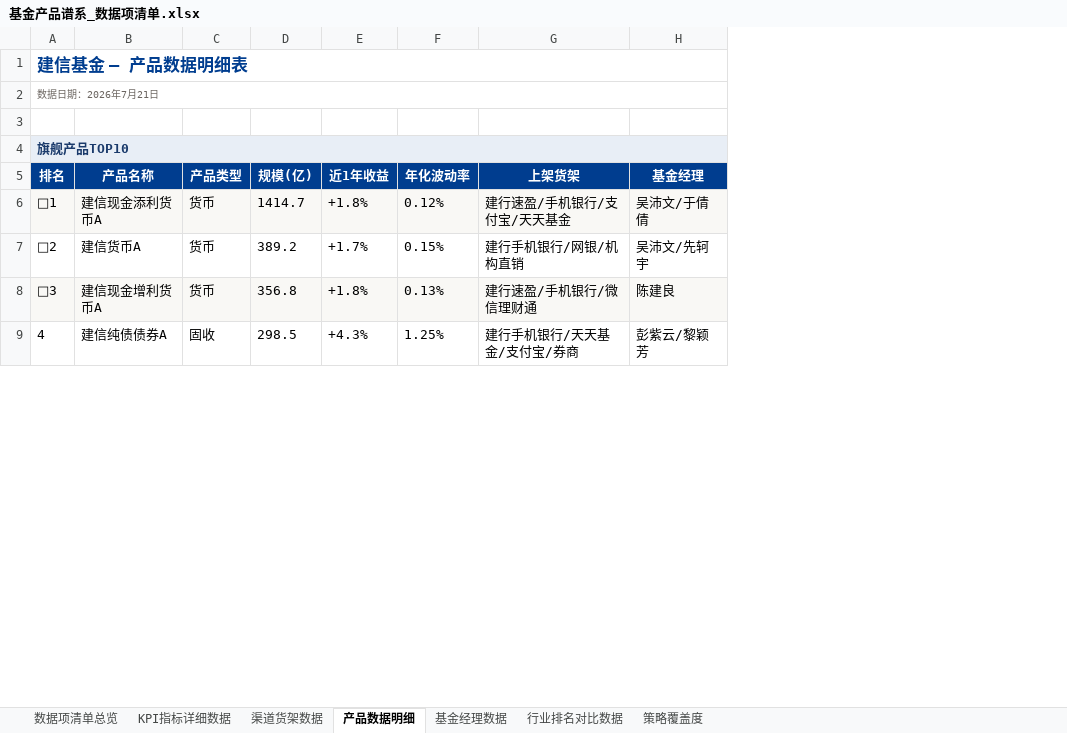
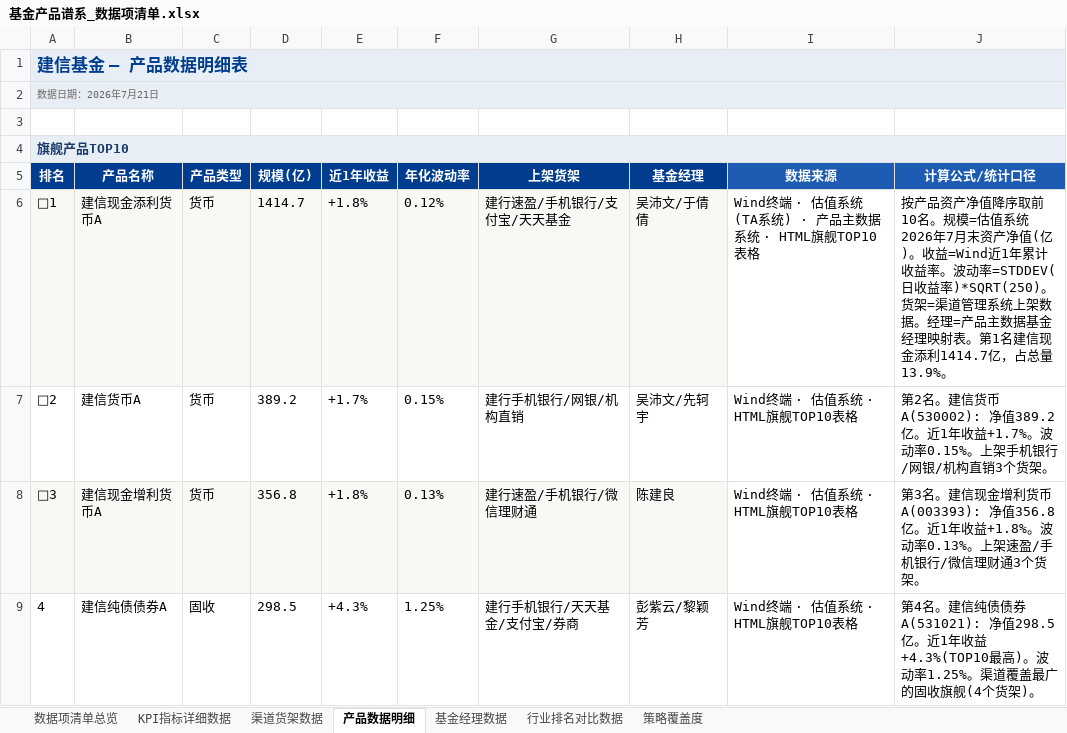
Before and after one commit to jhlw/jhlw, an Excel workbook: OKComputer_基金画像构建/基金产品谱系_数据项清单.xlsx, sheet 产品数据明细, drawn as a sheet; only a part is shown; values as stored, in another font and other column widths than the file's, no borders; the diff covers the shown part only; the diff names each change by its address in the sheet, - before the commit and + after, or states it on an @@ line.

```diff
--- a/OKComputer_基金画像构建/基金产品谱系_数据项清单.xlsx (sheet 产品数据明细)
+++ b/OKComputer_基金画像构建/基金产品谱系_数据项清单.xlsx (sheet 产品数据明细)
+column I, rows 5-9: 数据来源 | Wind终端 · 估值系统(TA系统) · 产品主数据系统 · HTML旗舰TOP10表格 | Wind终端 · 估值系统 · HTML旗舰TOP10表格 | Wind终端 · 估值系统 · HTML旗舰TOP10表格 | Wind终端 · 估值系统 · HTML旗舰TOP10表格
+column J, rows 5-9: 计算公式/统计口径 | 按产品资产净值降序取前10名。规模=估值系统2026年7月末资产净值(亿)。收益=Wind近1年累计收益率。波动率=STDDEV(日收益率)*SQRT(250)。货架=渠道管理系统上架数据。经理=产品主数据基金经理映射表。第1名建信现金添利1414.7亿，占总量13.9%。 | 第2名。建信货币A(530002): 净值389.2亿。近1年收益+1.7%。波动率0.15%。上架手机银行/网银/机构直销3个货架。 | 第3名。建信现金增利货币A(003393): 净值356.8亿。近1年收益+1.8%。波动率0.13%。上架速盈/手机银行/微信理财通3个货架。 | 第4名。建信纯债债券A(531021): 净值298.5亿。近1年收益+4.3%(TOP10最高)。波动率1.25%。渠道覆盖最广的固收旗舰(4个货架)。
-A1:A2 fill: none
+A1:A2 fill: #E8EEF6
-B4:H4 fill: #E8EEF6
+B4:H4 fill: none
```
Also changed, not shown: cell formats elsewhere in this sheet, sheet 数据项清单总览, sheet 行业排名对比数据, sheet 渠道货架数据, sheet 基金经理数据, sheet 策略覆盖度, sheet KPI指标详细数据, OKComputer_基金画像构建/基金产品画像_数据项清单.xlsx.
